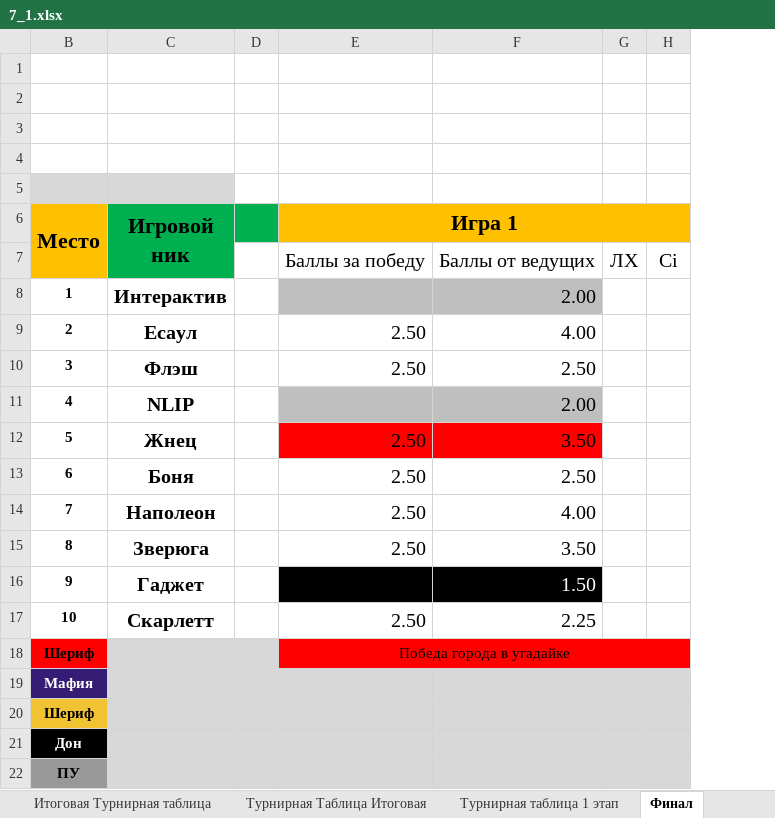
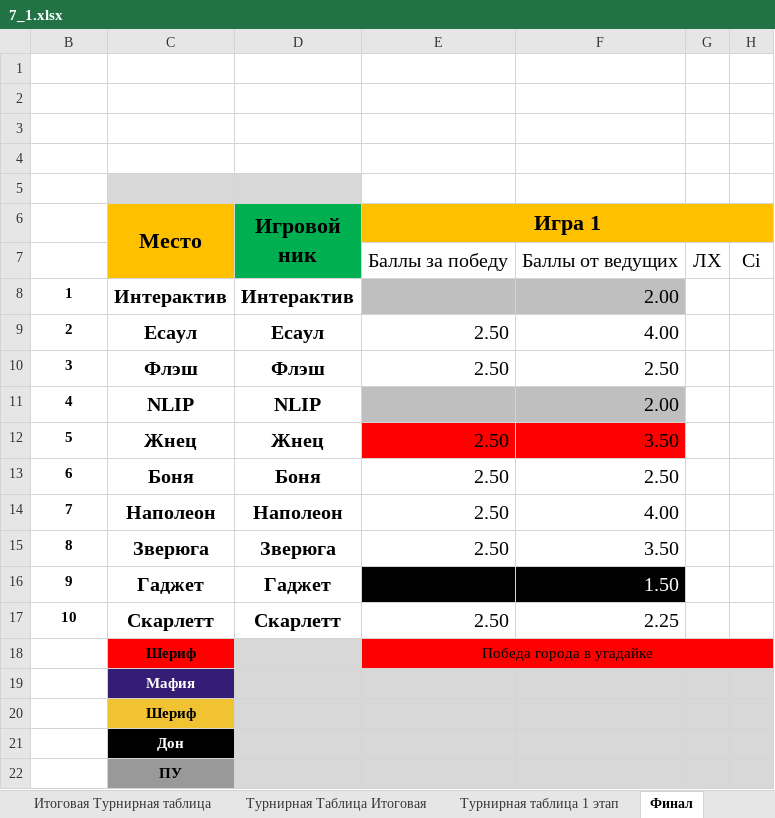
Before and after one commit to AAKlimkov/statistic, an Excel workbook: 7_1.xlsx, sheet Финал, drawn as a sheet; only a part is shown; values as stored, in another font and other column widths than the file's, no borders; removed rows and columns are numbered as before the commit, all else as after; the diff names each change by its address in the sheet, - before the commit and + after, or states it on an @@ line.

```diff
--- a/7_1.xlsx (sheet Финал)
+++ b/7_1.xlsx (sheet Финал)
+column C (Место), rows 8-22: Интерактив | Есаул | Флэш | NLIP | Жнец | Боня | Наполеон | Зверюга | Гаджет | Скарлетт | Шериф | Мафия | Шериф | Дон | ПУ
-column D, empty
-B5 fill: #D8D8D8
+B5 fill: none
-B6: Место
+B6: (empty)
-B6:B7 fill: #FFC000
+B6:B7 fill: none
-B6:B7 merged
-B18: Шериф
+B18: (empty)
-B18 fill: #FF0000
+B18 fill: none
-B19: Мафия
+B19: (empty)
-B19 fill: #351C75
+B19 fill: none
-B20: Шериф
+B20: (empty)
-B20 fill: #F1C232
+B20 fill: none
-B21: Дон
+B21: (empty)
-B21 fill: #000000
+B21 fill: none
-B22: ПУ
+B22: (empty)
-B22 fill: #999999
+B22 fill: none
```
Also changed, not shown: charts or pictures, 3 other files.
